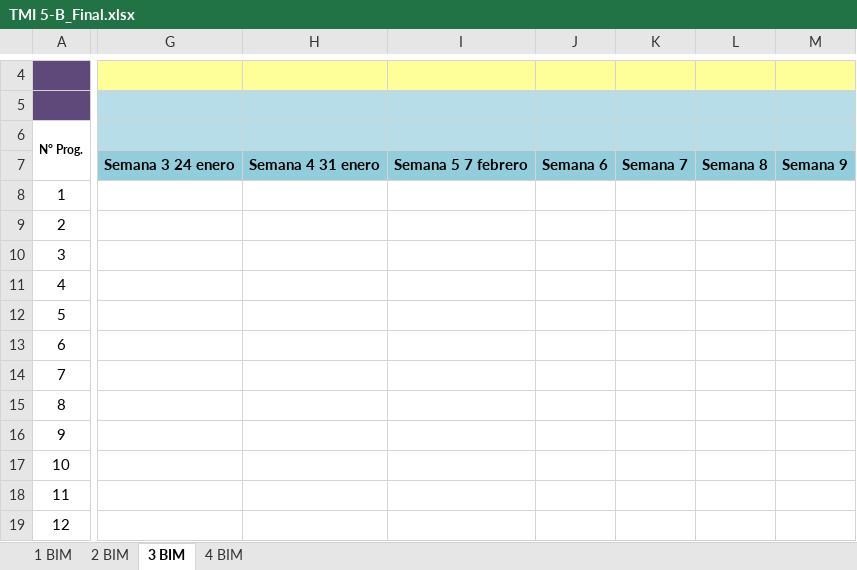
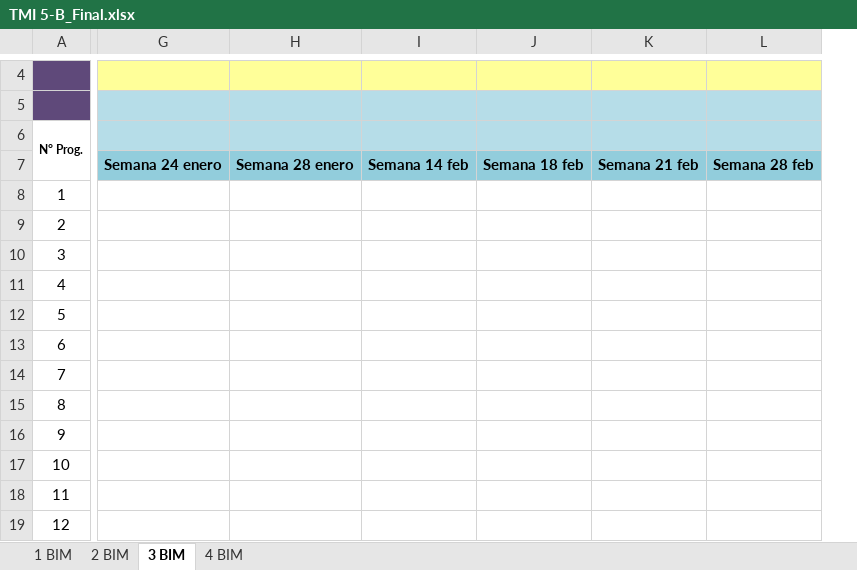
Before and after one commit to Adrifelcha/afchavez-019, an Excel workbook: JeanPiaget/2019-2020/Listas/TMI 5-B_Final.xlsx, sheet 3 BIM, drawn as a sheet; only a part is shown, gaps mark what is left out; values as stored, in another font and other column widths than the file's, no borders; charts and pictures not drawn; removed rows and columns are numbered as before the commit, all else as after; the diff covers the shown part only; the diff names each change by its address in the sheet, - before the commit and + after, or states it on an @@ line.

```diff
--- a/JeanPiaget/2019-2020/Listas/TMI 5-B_Final.xlsx (sheet 3 BIM)
+++ b/JeanPiaget/2019-2020/Listas/TMI 5-B_Final.xlsx (sheet 3 BIM)
-column G, row 7: Semana 3 24 enero
-column H, row 7: Semana 4 31 enero
-column I, row 7: Semana 5 7 febrero
-column J, row 7: Semana 6
-column K, row 7: Semana 7
-column L, row 7: Semana 8
-column M, row 7: Semana 9
+column G, row 7: Semana 24 enero
+column H, row 7: Semana 28 enero
+column I, row 7: Semana 14 feb
+column J, row 7: Semana 18 feb
+column K, row 7: Semana 21 feb
+column L, row 7: Semana 28 feb
```
Also changed, not shown: 2 added columns and 1 edited cell elsewhere in this sheet, formulas that keep their value, JeanPiaget/2019-2020/Listas/TMI 4_Final.xlsx, JeanPiaget/2019-2020/Listas/TMI 5-A_Final.xlsx, 15 other files.
